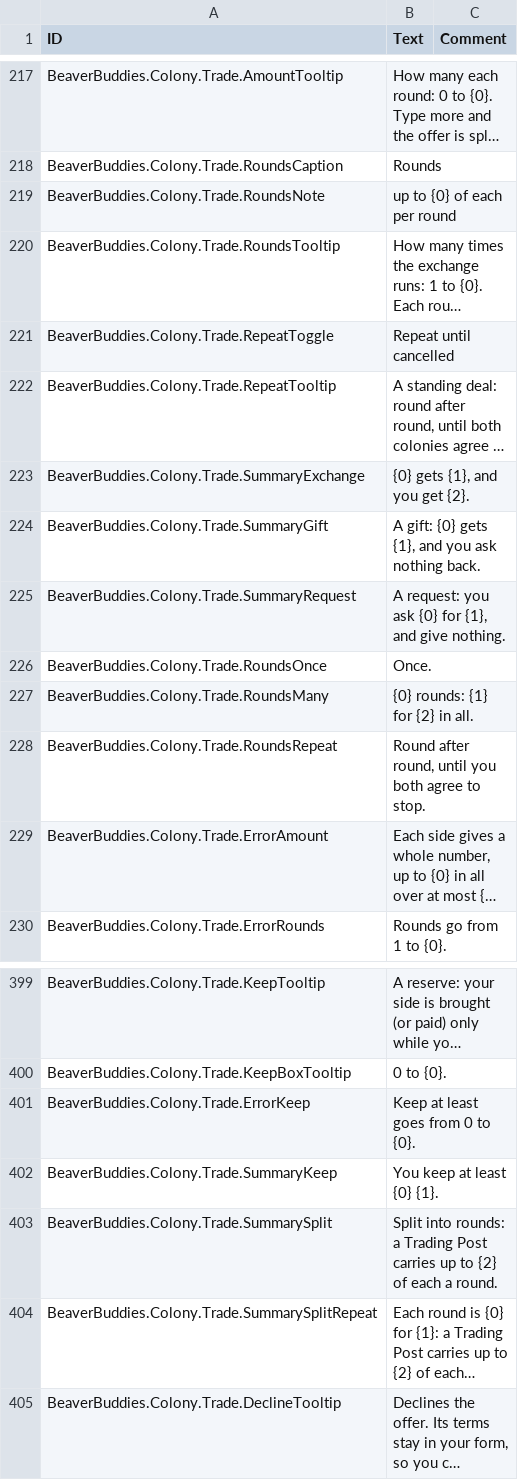
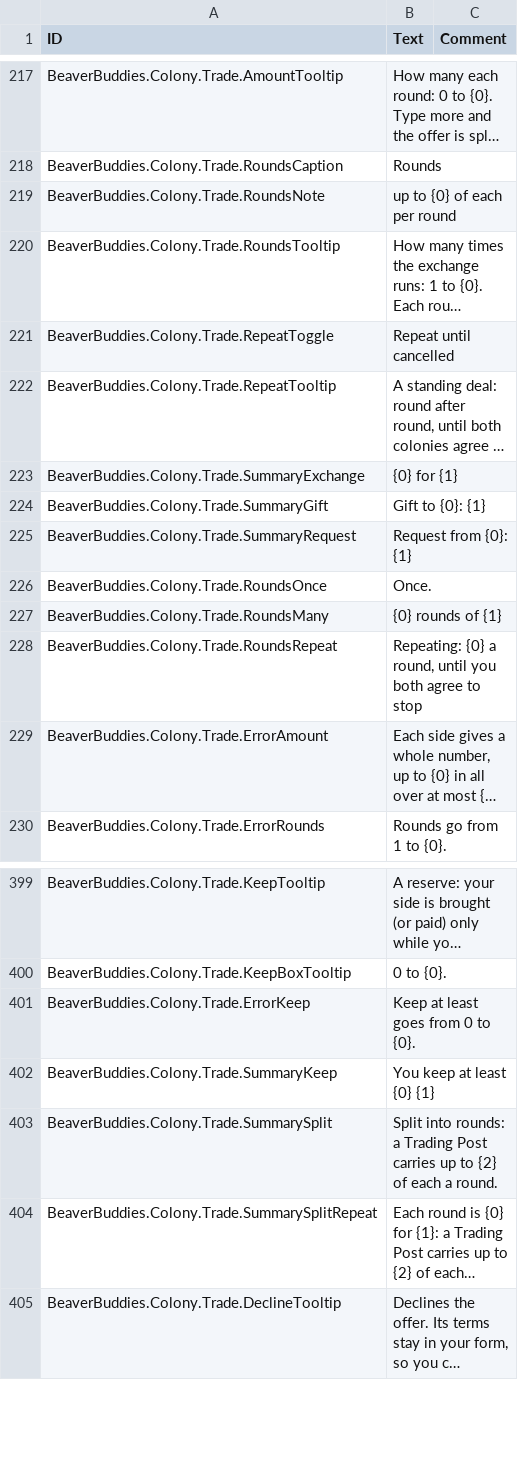
Before and after one commit to timbermods/TimberTogether, a CSV file: BeaverBuddies/Localizations/enUS_BeaverBuddie.csv, drawn as a sheet; only a part is shown, gaps mark what is left out; long unchanged cells end in …; the diff names each change by its address in the sheet, - before the commit and + after, or states it on an @@ line.

```diff
--- a/BeaverBuddies/Localizations/enUS_BeaverBuddie.csv
+++ b/BeaverBuddies/Localizations/enUS_BeaverBuddie.csv
-B223 (Text): {0} gets {1}, and you get {2}.
+B223 (Text): {0} for {1}
-B224 (Text): A gift: {0} gets {1}, and you ask nothing back.
+B224 (Text): Gift to {0}: {1}
-B225 (Text): A request: you ask {0} for {1}, and give nothing.
+B225 (Text): Request from {0}: {1}
-B227 (Text): {0} rounds: {1} for {2} in all.
+B227 (Text): {0} rounds of {1}
-B228 (Text): Round after round, until you both agree to stop.
+B228 (Text): Repeating: {0} a round, until you both agree to stop
-B402 (Text): You keep at least {0} {1}.
+B402 (Text): You keep at least {0} {1}
```
Also changed, not shown: 2 other files.
